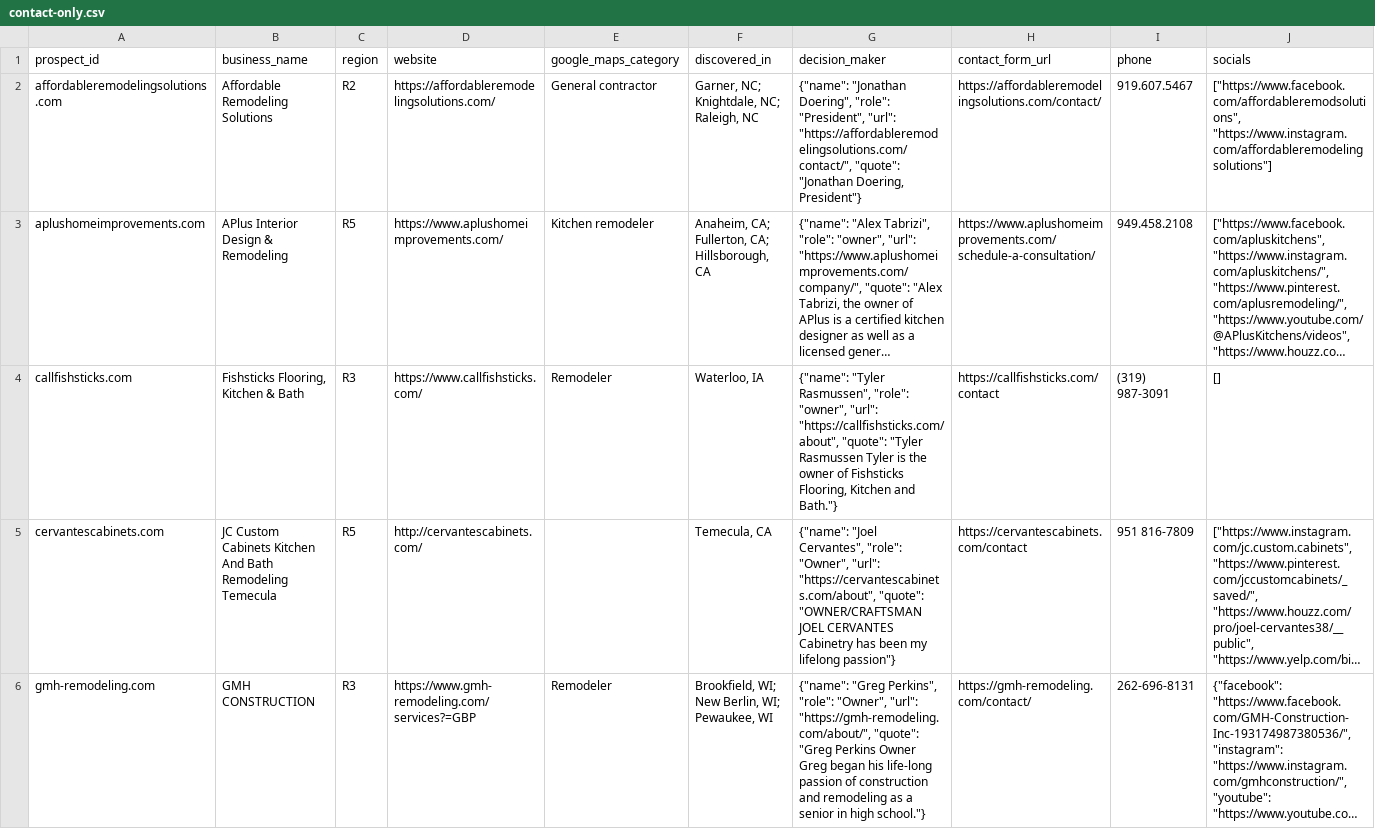
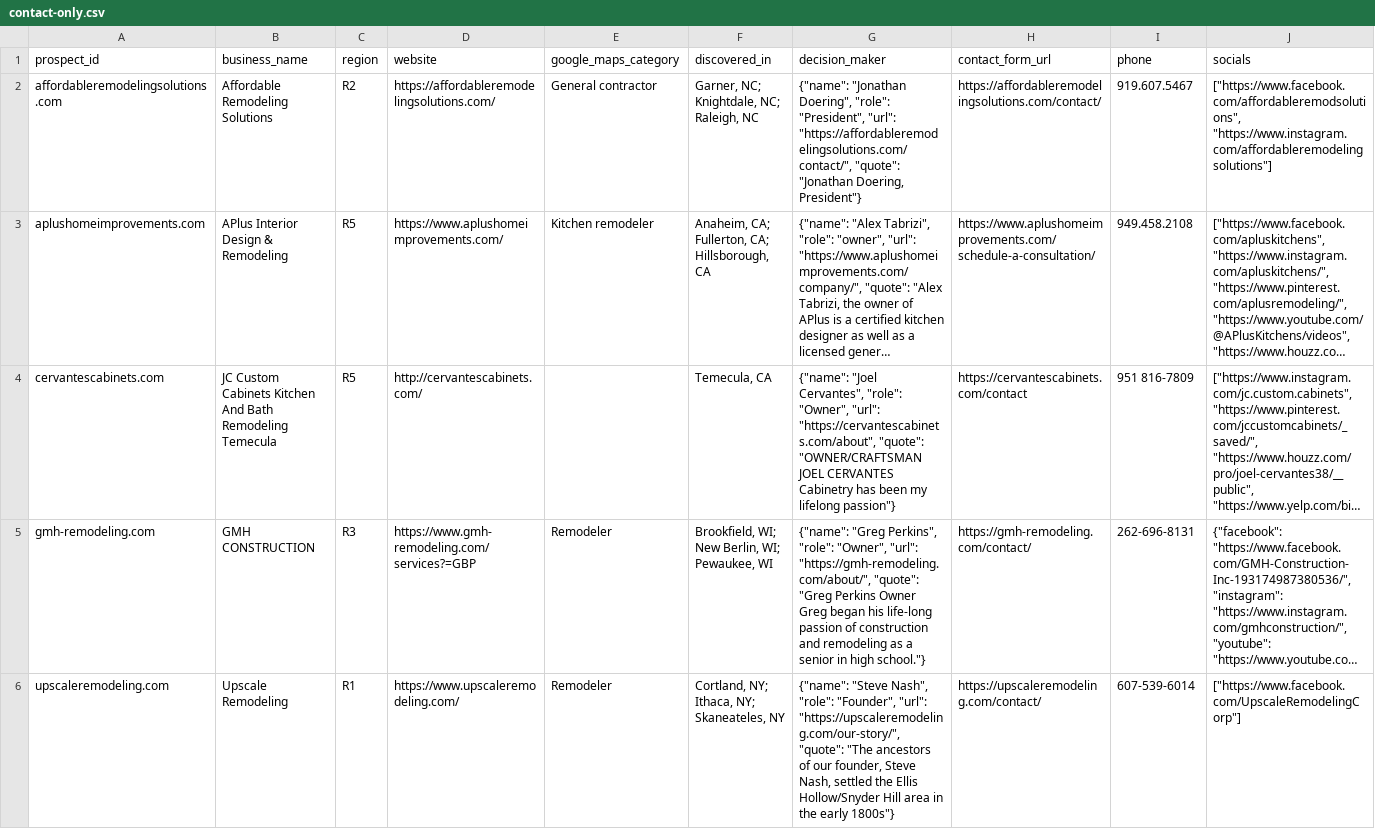
Before and after one commit to thecreativezohaib/100homeimprovementsearch, a CSV file: output/contact-only.csv, drawn as a sheet; only a part is shown; the shorter side is filled out with more unchanged rows; long unchanged cells end in …; rows hold the shown columns only; the diff covers the shown part only; the diff names each change by its address in the sheet, - before the commit and + after, or states it on an @@ line.

```diff
--- a/output/contact-only.csv
+++ b/output/contact-only.csv
-row 4: callfishsticks.com | Fishsticks Flooring, Kitchen & Bath | R3 | https://www.callfishsticks.com/ | Remodeler | Waterloo, IA | {"name": "Tyler Rasmussen", "role": "owner", "url": "https://callfishsticks.com/about", "quote": "Tyler Rasmussen Tyler is the owner of Fishsticks Flooring, Kitchen and Bath."} | https://callfishsticks.com/contact | (319) 987-3091 | []
```
Also changed, not shown: 1 removed row elsewhere in this file, output/bench-vendor.csv, output/prospects100.csv, 17 other files.
